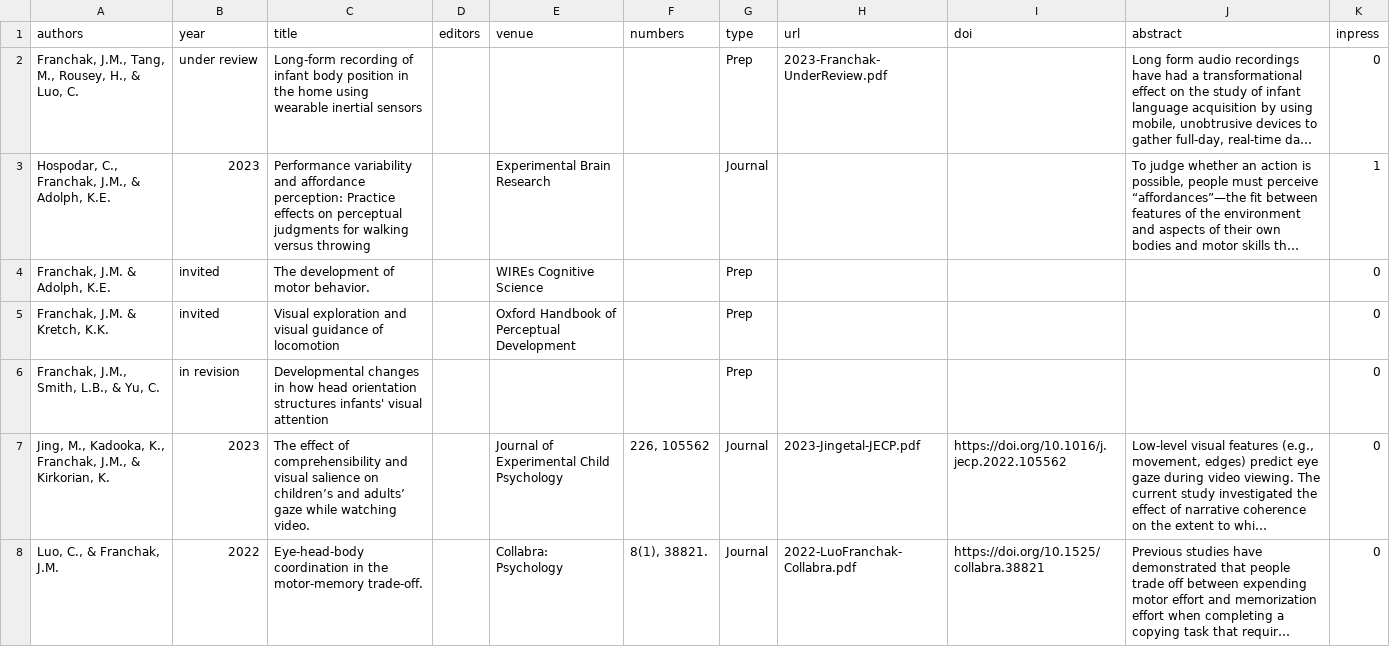
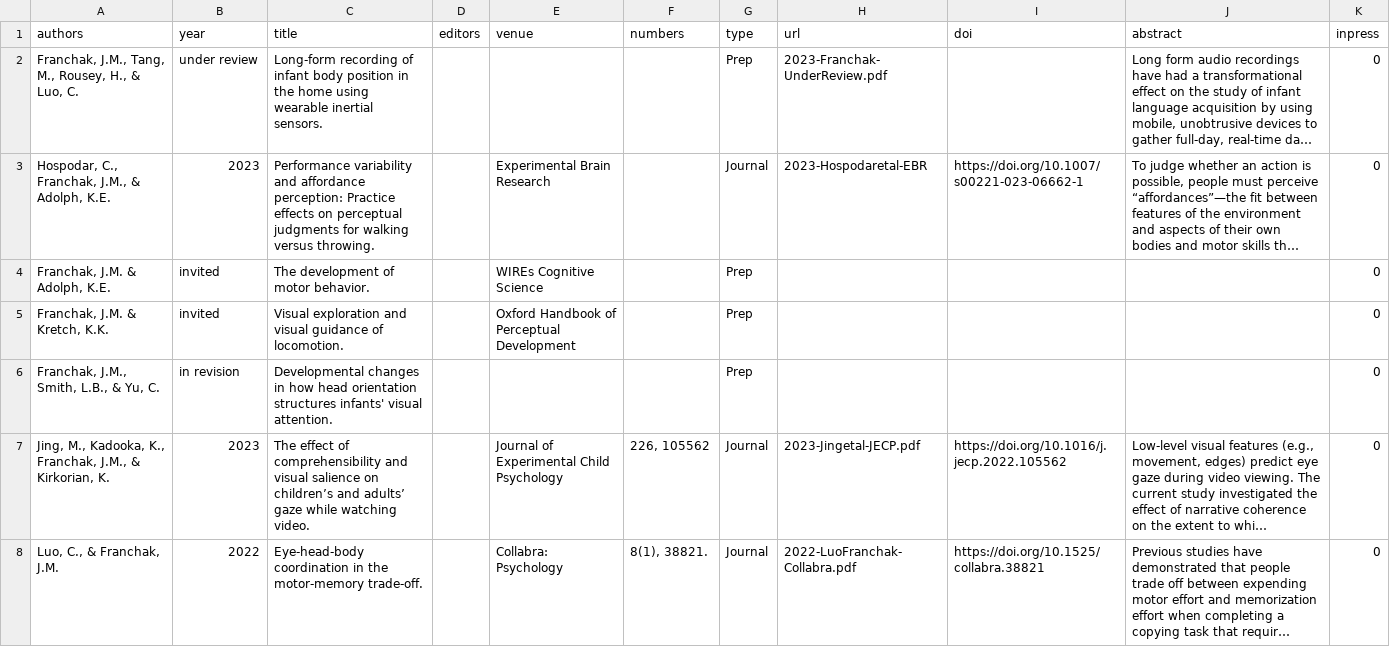
Before and after one commit to JohnFranchak/padlab_quarto, a CSV file: publications/publications.csv, drawn as a sheet; only a part is shown; long unchanged cells end in …; the diff names each change by its address in the sheet, - before the commit and + after, or states it on an @@ line.

```diff
--- a/publications/publications.csv
+++ b/publications/publications.csv
-C2 (title): …wearable inertial sensors
+C2 (title): …wearable inertial sensors.
-C3 (title): …walking versus throwing
+C3 (title): …walking versus throwing.
-H3 (url): (empty)
+H3 (url): 2023-Hospodaretal-EBR
-I3 (doi): (empty)
+I3 (doi): https://doi.org/10.1007/s00221-023-06662-1
-K3 (inpress): 1
+K3 (inpress): 0
-C5 (title): …guidance of locomotion
+C5 (title): …guidance of locomotion.
-C6 (title): …infants' visual attention
+C6 (title): …infants' visual attention.
```
Also changed, not shown: 7 other files.
